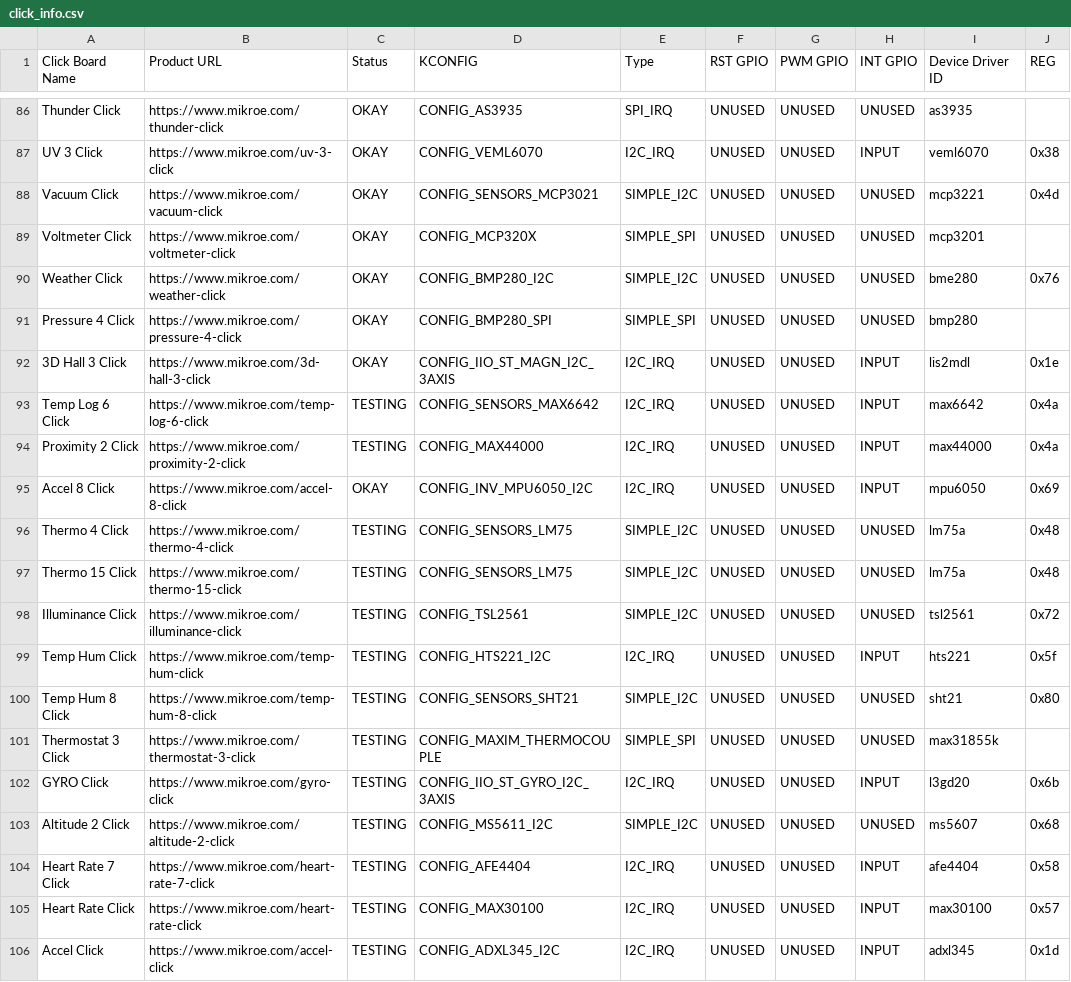
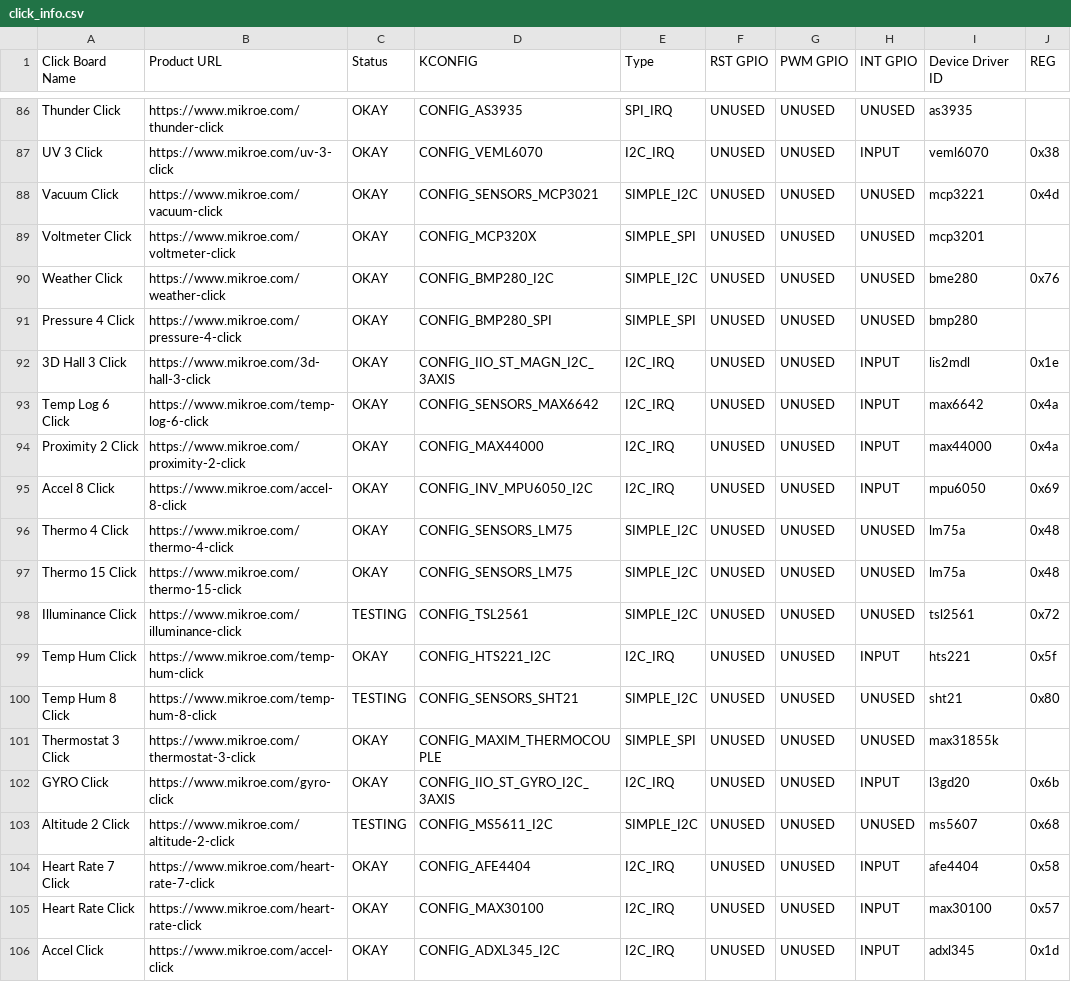
Before and after one commit to MikroElektronika/click_id, a CSV file: click_info.csv, drawn as a sheet; only a part is shown, gaps mark what is left out; the diff covers the shown part only; the diff names each change by its address in the sheet, - before the commit and + after, or states it on an @@ line.

Commit message:
Update Status of Click Support

```diff
--- a/click_info.csv
+++ b/click_info.csv
-C93:C94 (Status): TESTING
+C93:C94 (Status): OKAY
-C96:C97 (Status): TESTING
+C96:C97 (Status): OKAY
-C99 (Status): TESTING
+C99 (Status): OKAY
-C101:C102 (Status): TESTING
+C101:C102 (Status): OKAY
-C104:C106 (Status): TESTING
+C104:C106 (Status): OKAY
```
Also changed, not shown: 12 edited cells elsewhere in this file.
